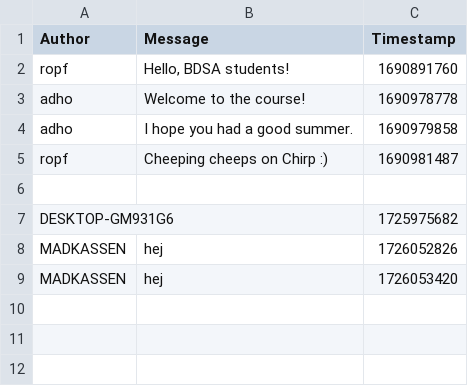
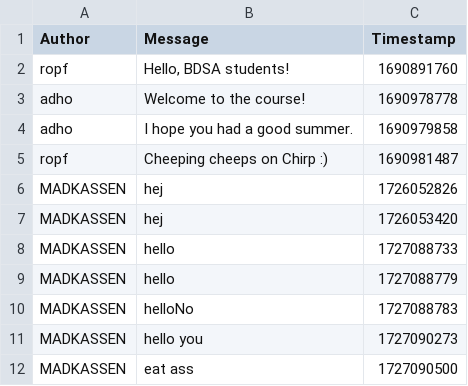
Before and after one commit to ITU-BDSA2024-GROUP16/Chirp, a CSV file: data/chirp_cli_db.csv, drawn as a sheet.

```diff
--- a/data/chirp_cli_db.csv
+++ b/data/chirp_cli_db.csv
@@ -5,5 +5,8 @@ adho,"I hope you had a good summer.",1690979858
 ropf,"Cheeping cheeps on Chirp :)",1690981487
-
-DESKTOP-GM931G6,,1725975682
 MADKASSEN,hej,1726052826
 MADKASSEN,hej,1726053420
+MADKASSEN,hello,1727088733
+MADKASSEN,hello,1727088779
+MADKASSEN,helloNo,1727088783
+MADKASSEN,hello you,1727090273
+MADKASSEN,eat ass,1727090500
```
Also changed, not shown: 5 other files.
